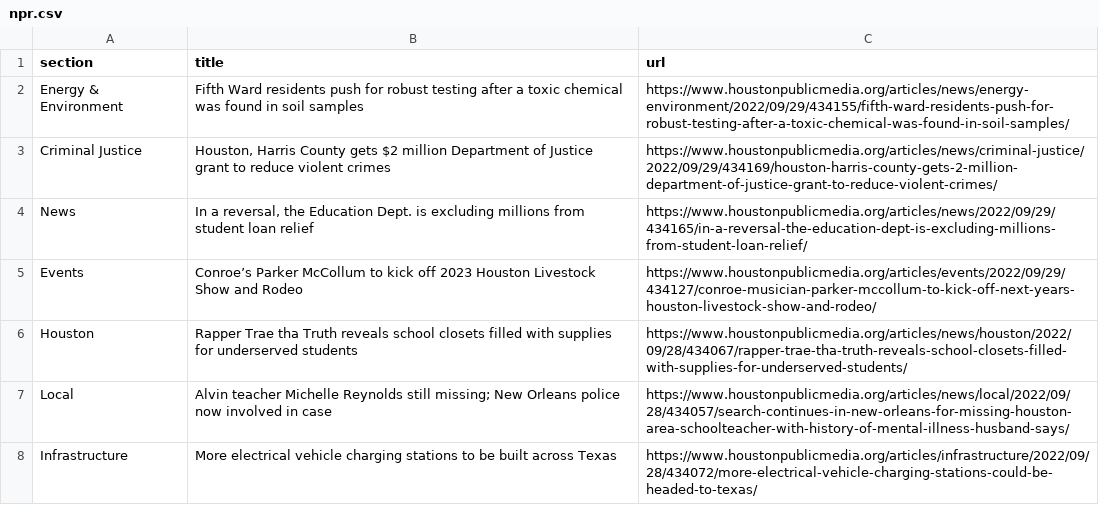
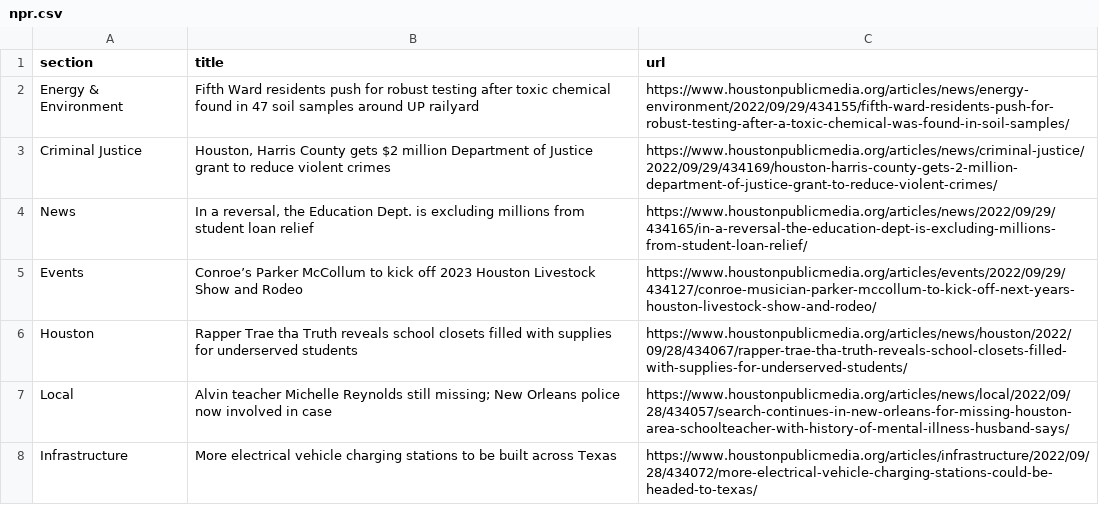
Before and after one commit to tanazm/Houston_scraped, a CSV file: npr.csv, drawn as a sheet; only a part is shown.

```diff
--- a/npr.csv
+++ b/npr.csv
@@ -1,3 +1,3 @@
 section,title,url
-Energy & Environment,Fifth Ward residents push for robust testing after a toxic chemical was found in soil samples,https://www.houstonpublicmedia.org/articles/news/energy-environment/2022/09/29/434155/fifth-ward-residents-push-for-robust-testing-after-a-toxic-chemical-was-found-in-soil-samples/
+Energy & Environment,Fifth Ward residents push for robust testing after toxic chemical found in 47 soil samples around UP railyard,https://www.houstonpublicmedia.org/articles/news/energy-environment/2022/09/29/434155/fifth-ward-residents-push-for-robust-testing-after-a-toxic-chemical-was-found-in-soil-samples/
 Criminal Justice,"Houston, Harris County gets $2 million Department of Justice grant to reduce violent crimes",https://www.houstonpublicmedia.org/articles/news/criminal-justice/2022/09/29/434169/houston-harris-county-gets-2-million-department-of-justice-grant-to-reduce-violent-crimes/
```
